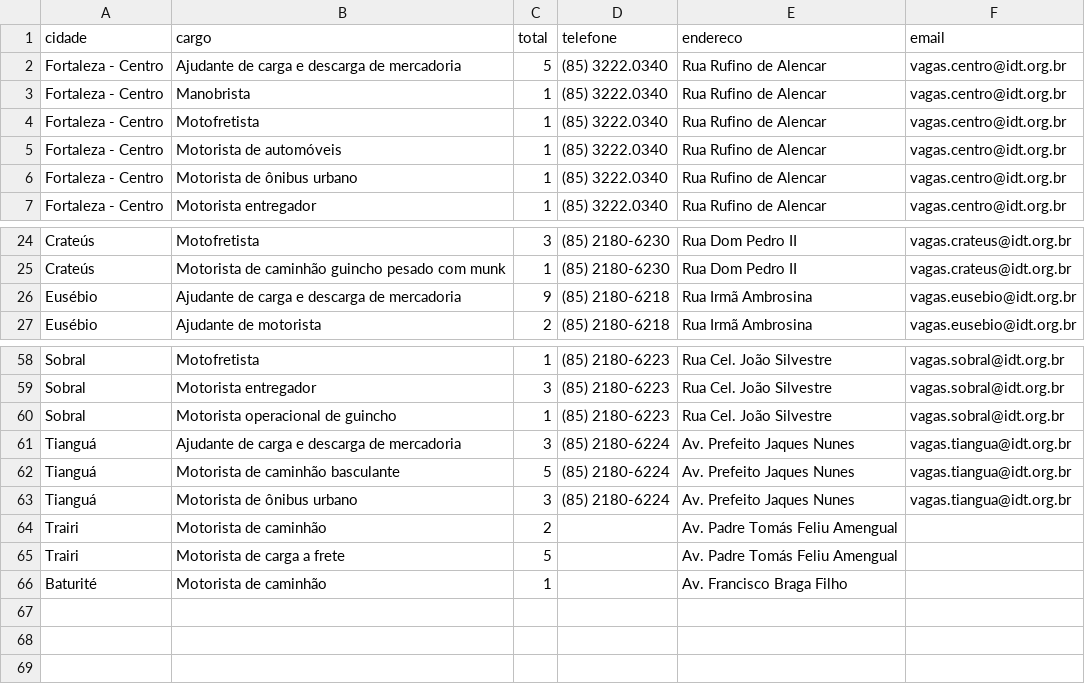
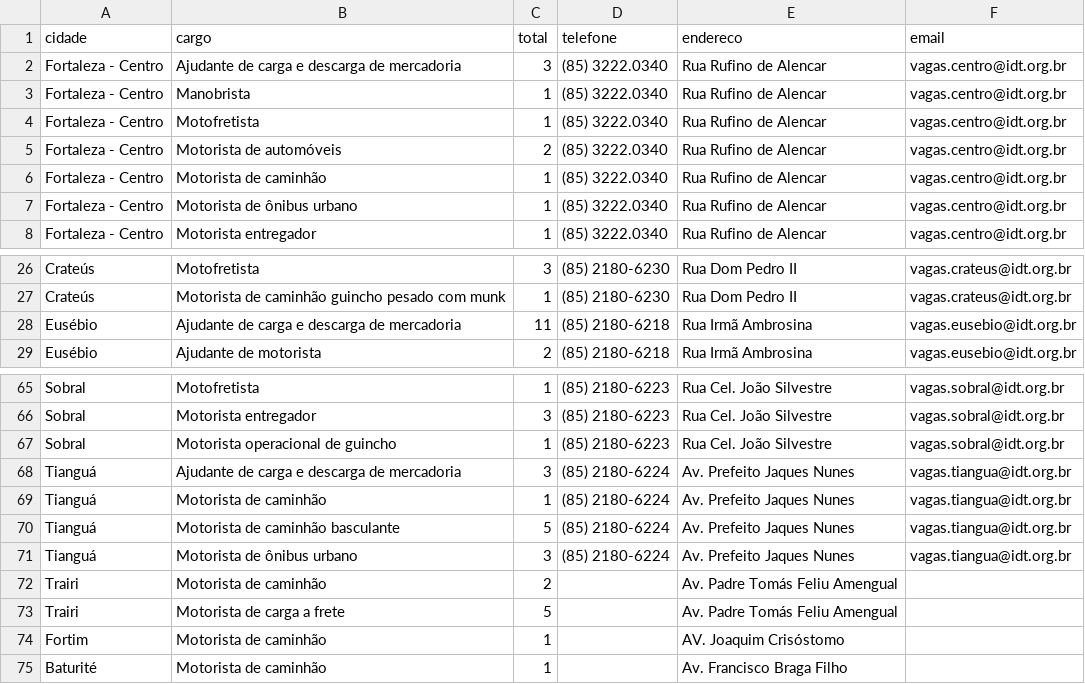
Before and after one commit to jfilhoempresarial-ops/tralienigena, a CSV file: vagas.csv, drawn as a sheet; only a part is shown, gaps mark what is left out; the diff covers the shown part only.

```diff
--- a/vagas.csv
+++ b/vagas.csv
@@ -1,6 +1,7 @@
 cidade,cargo,total,telefone,endereco,email
-Fortaleza - Centro,Ajudante de carga e descarga de mercadoria,5,(85) 3222.0340,Rua Rufino de Alencar,vagas.centro@idt.org.br
+Fortaleza - Centro,Ajudante de carga e descarga de mercadoria,3,(85) 3222.0340,Rua Rufino de Alencar,vagas.centro@idt.org.br
 Fortaleza - Centro,Manobrista,1,(85) 3222.0340,Rua Rufino de Alencar,vagas.centro@idt.org.br
 Fortaleza - Centro,Motofretista,1,(85) 3222.0340,Rua Rufino de Alencar,vagas.centro@idt.org.br
-Fortaleza - Centro,Motorista de automóveis,1,(85) 3222.0340,Rua Rufino de Alencar,vagas.centro@idt.org.br
+Fortaleza - Centro,Motorista de automóveis,2,(85) 3222.0340,Rua Rufino de Alencar,vagas.centro@idt.org.br
+Fortaleza - Centro,Motorista de caminhão,1,(85) 3222.0340,Rua Rufino de Alencar,vagas.centro@idt.org.br
 Fortaleza - Centro,Motorista de ônibus urbano,1,(85) 3222.0340,Rua Rufino de Alencar,vagas.centro@idt.org.br
@@ -25,3 +27,3 @@ Crateús,Motofretista,3,(85) 2180-6230,Rua Dom Pedro II,vagas.crateus@idt.org.br
 Crateús,Motorista de caminhão guincho pesado com munk,1,(85) 2180-6230,Rua Dom Pedro II,vagas.crateus@idt.org.br
-Eusébio,Ajudante de carga e descarga de mercadoria,9,(85) 2180-6218,Rua Irmã Ambrosina,vagas.eusebio@idt.org.br
+Eusébio,Ajudante de carga e descarga de mercadoria,11,(85) 2180-6218,Rua Irmã Ambrosina,vagas.eusebio@idt.org.br
 Eusébio,Ajudante de motorista,2,(85) 2180-6218,Rua Irmã Ambrosina,vagas.eusebio@idt.org.br
@@ -61,2 +68,3 @@ Sobral,Motorista operacional de guincho,1,(85) 2180-6223,Rua Cel. João Silvestr
 Tianguá,Ajudante de carga e descarga de mercadoria,3,(85) 2180-6224,Av. Prefeito Jaques Nunes,vagas.tiangua@idt.org.br
+Tianguá,Motorista de caminhão,1,(85) 2180-6224,Av. Prefeito Jaques Nunes,vagas.tiangua@idt.org.br
 Tianguá,Motorista de caminhão basculante,5,(85) 2180-6224,Av. Prefeito Jaques Nunes,vagas.tiangua@idt.org.br
@@ -65,2 +73,3 @@ Trairi,Motorista de caminhão,2,,Av. Padre Tomás Feliu Amengual,
 Trairi,Motorista de carga a frete,5,,Av. Padre Tomás Feliu Amengual,
+Fortim,Motorista de caminhão,1,,AV. Joaquim Crisóstomo,
 Baturité,Motorista de caminhão,1,,Av. Francisco Braga Filho,
```
Also changed, not shown: 7 added rows, 1 removed row and 3 edited cells elsewhere in this file.
